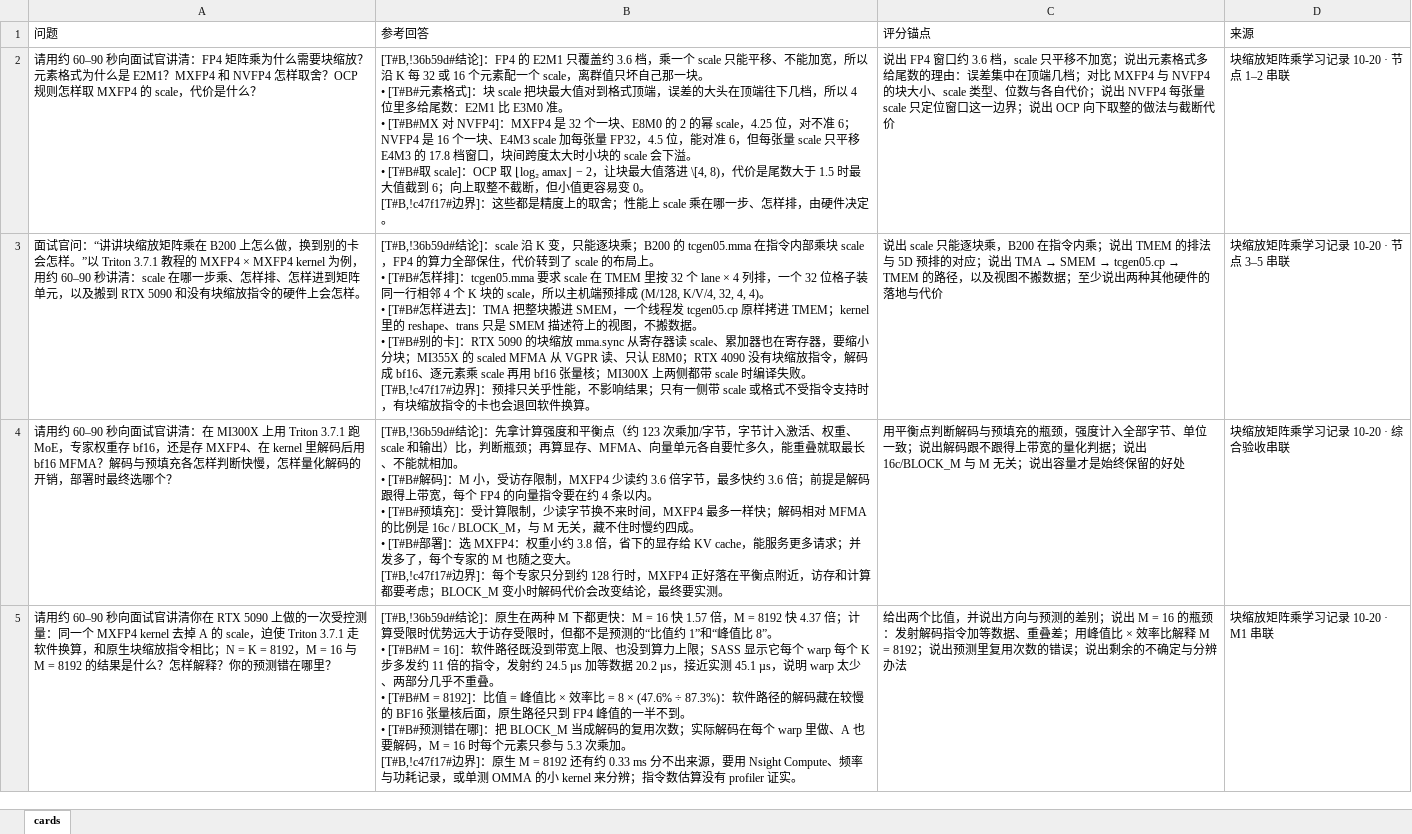
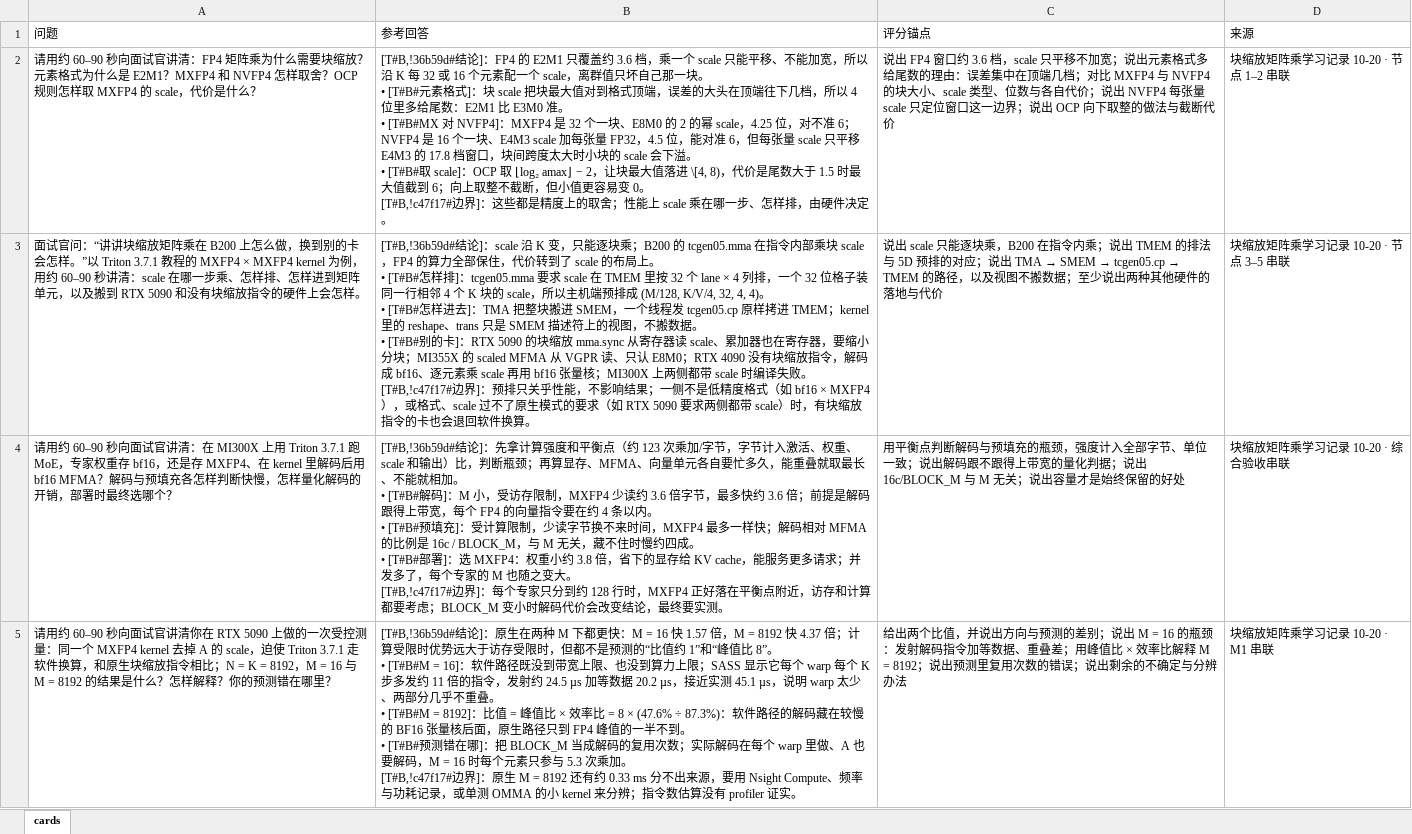
Before and after one commit to XiFenM/programming-lab, an Excel workbook: docs/triton-learning/cards/triton-lesson-10-block-scaled-matmul-oral.xlsx, sheet cards, drawn as a sheet; values as stored, in another font and other column widths than the file's, no borders; the diff names each change by its address in the sheet, - before the commit and + after, or states it on an @@ line.

```diff
--- a/docs/triton-learning/cards/triton-lesson-10-block-scaled-matmul-oral.xlsx (sheet cards)
+++ b/docs/triton-learning/cards/triton-lesson-10-block-scaled-matmul-oral.xlsx (sheet cards)
-B3 (参考回答): …响结果；只有一侧带 scale 或格式不受指令支持时，有块…
+B3 (参考回答): …响结果；一侧不是低精度格式（如 bf16 × MXFP4），或格式、scale 过不了原生模式的要求（如 RTX 5090 要求两侧都带 scale）时，有块…
```
Also changed, not shown: docs/triton-learning/cards/triton-lesson-10-block-scaled-matmul-technical-qa.xlsx, 6 other files.
